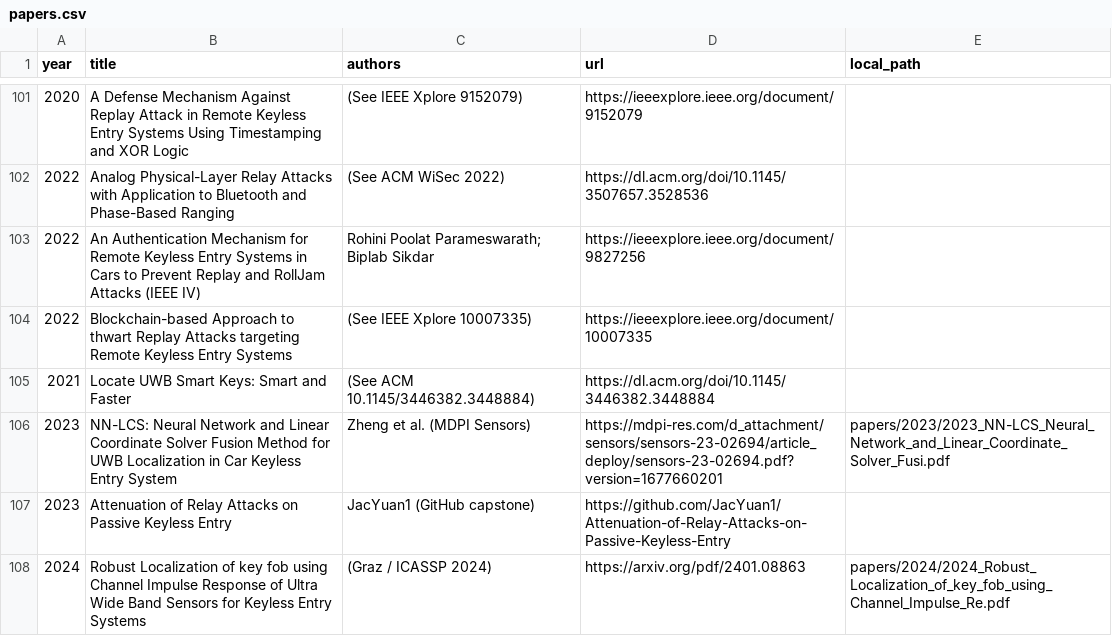
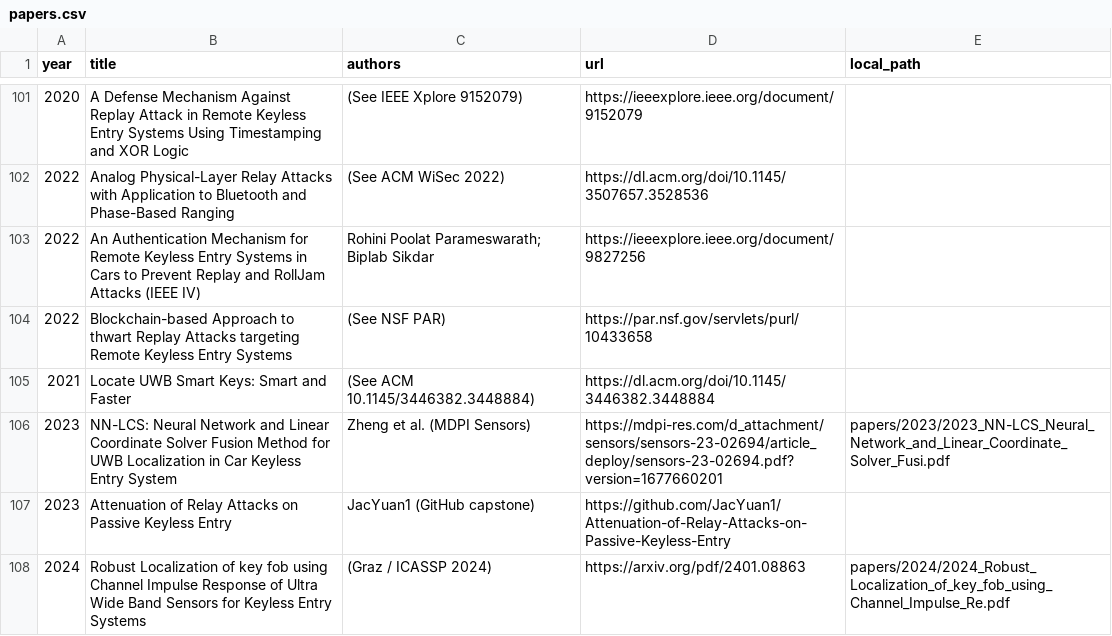
Before and after one commit to GONZOsint/car_hacking_docs, a CSV file: papers.csv, drawn as a sheet; only a part is shown, gaps mark what is left out; the diff covers the shown part only.

```diff
--- a/papers.csv
+++ b/papers.csv
@@ -103,3 +103,3 @@ year,title,authors,url,local_path
 2022,An Authentication Mechanism for Remote Keyless Entry Systems in Cars to Prevent Replay and RollJam Attacks (IEEE IV),Rohini Poolat Parameswarath; Biplab Sikdar,https://ieeexplore.ieee.org/document/9827256,
-2022,Blockchain-based Approach to thwart Replay Attacks targeting Remote Keyless Entry Systems,(See IEEE Xplore 10007335),https://ieeexplore.ieee.org/document/10007335,
+2022,Blockchain-based Approach to thwart Replay Attacks targeting Remote Keyless Entry Systems,(See NSF PAR),https://par.nsf.gov/servlets/purl/10433658,
 2021,Locate UWB Smart Keys: Smart and Faster,(See ACM 10.1145/3446382.3448884),https://dl.acm.org/doi/10.1145/3446382.3448884,
```
Also changed, not shown: 1 removed row and 4 edited cells elsewhere in this file.
